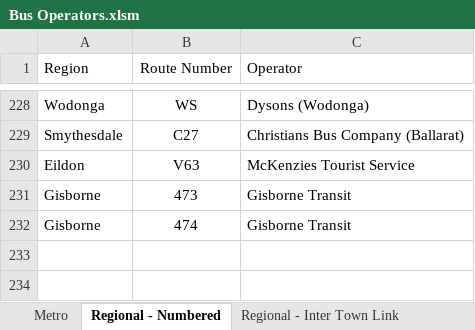
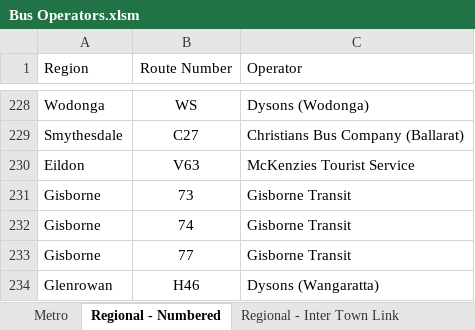
Before and after one commit to TransportVic/TransportVic-Data, an Excel workbook: excel/bus/operators/Bus Operators.xlsm, sheet Regional - Numbered, drawn as a sheet; only a part is shown, gaps mark what is left out; values as stored, in another font and other column widths than the file's, no borders; the diff names each change by its address in the sheet, - before the commit and + after, or states it on an @@ line.

Commit message:
updated operators and route processing

```diff
--- a/excel/bus/operators/Bus Operators.xlsm (sheet Regional - Numbered)
+++ b/excel/bus/operators/Bus Operators.xlsm (sheet Regional - Numbered)
-B231 (Route Number): 473
+B231 (Route Number): 73
-B232 (Route Number): 474
+B232 (Route Number): 74
+row 233: Gisborne | 77 | Gisborne Transit
+row 234: Glenrowan | H46 | Dysons (Wangaratta)
```
Also changed, not shown: sheet Regional - Inter Town Link, 1 other file.
